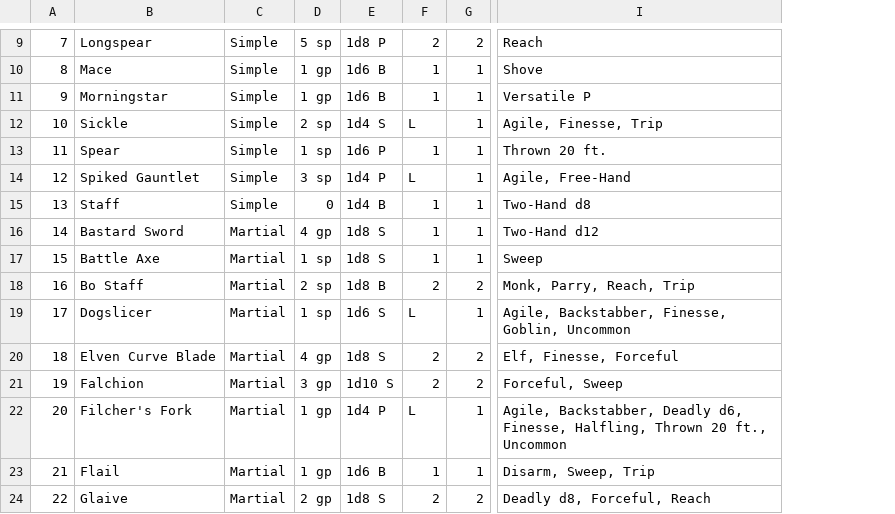
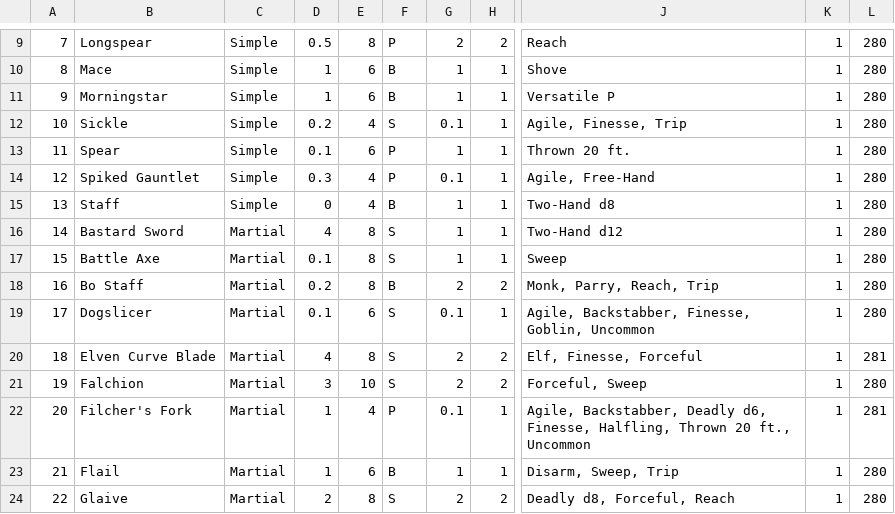
Before and after one commit to jrmiller82/pathfinder-2-sqlite, a CSV file: src/weapons/melee.csv, drawn as a sheet; only a part is shown, gaps mark what is left out; removed rows and columns are numbered as before the commit, all else as after; the diff covers the shown part only; the diff names each change by its address in the sheet, - before the commit and + after, or states it on an @@ line.

Commit message:
Clean data

```diff
--- a/src/weapons/melee.csv
+++ b/src/weapons/melee.csv
-column D, rows 9-24: 5 sp | 1 gp | 1 gp | 2 sp | 1 sp | 3 sp | 0 | 4 gp | 1 sp | 2 sp | 1 sp | 4 gp | 3 gp | 1 gp | 1 gp | 2 gp
-column E, rows 9-24: 1d8 P | 1d6 B | 1d6 B | 1d4 S | 1d6 P | 1d4 P | 1d4 B | 1d8 S | 1d8 S | 1d8 B | 1d6 S | 1d8 S | 1d10 S | 1d4 P | 1d6 B | 1d8 S
+column D, rows 9-24: 0.5 | 1 | 1 | 0.2 | 0.1 | 0.3 | 0 | 4 | 0.1 | 0.2 | 0.1 | 4 | 3 | 1 | 1 | 2
+column E, rows 9-24: 8 | 6 | 6 | 4 | 6 | 4 | 4 | 8 | 8 | 8 | 6 | 8 | 10 | 4 | 6 | 8
+column F, rows 9-24: P | B | B | S | P | P | B | S | S | B | S | S | S | P | B | S
+column K, rows 9-24: all 1
+column L, rows 9-24: 280 | 280 | 280 | 280 | 280 | 280 | 280 | 280 | 280 | 280 | 280 | 281 | 280 | 281 | 280 | 280
-G12: L
+G12: 0.1
-G14: L
+G14: 0.1
-G19: L
+G19: 0.1
-G22: L
+G22: 0.1
```
Also changed, not shown: 2 added rows, 1 removed row and 22 edited cells elsewhere in this file.
